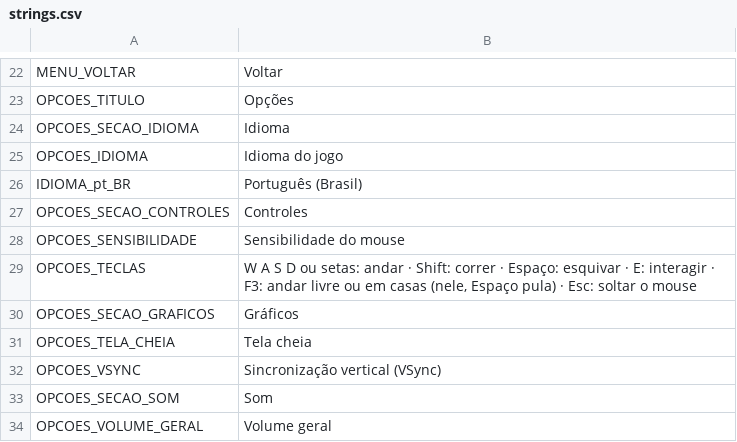
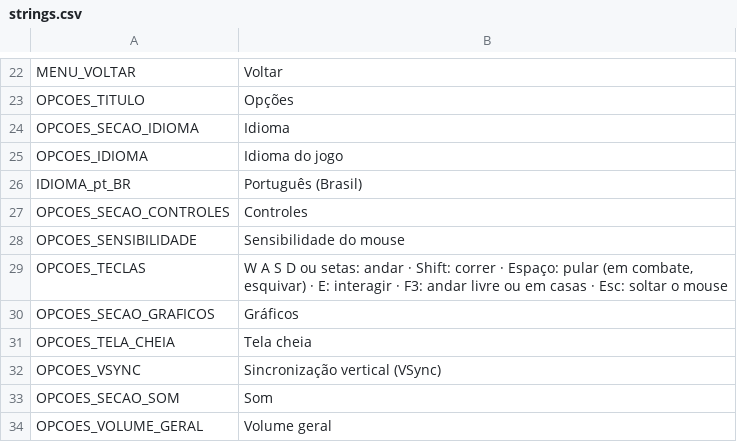
Before and after one commit to mracapulco/For_Helade, a CSV file: i18n/strings.csv, drawn as a sheet; only a part is shown, gaps mark what is left out.

```diff
--- a/i18n/strings.csv
+++ b/i18n/strings.csv
@@ -29,3 +29,3 @@ OPCOES_SECAO_CONTROLES,Controles
 OPCOES_SENSIBILIDADE,Sensibilidade do mouse
-OPCOES_TECLAS,"W A S D ou setas: andar · Shift: correr · Espaço: esquivar · E: interagir · F3: andar livre ou em casas (nele, Espaço pula) · Esc: soltar o mouse"
+OPCOES_TECLAS,"W A S D ou setas: andar · Shift: correr · Espaço: pular (em combate, esquivar) · E: interagir · F3: andar livre ou em casas · Esc: soltar o mouse"
 OPCOES_SECAO_GRAFICOS,Gráficos
```
Also changed, not shown: 6 other files.
